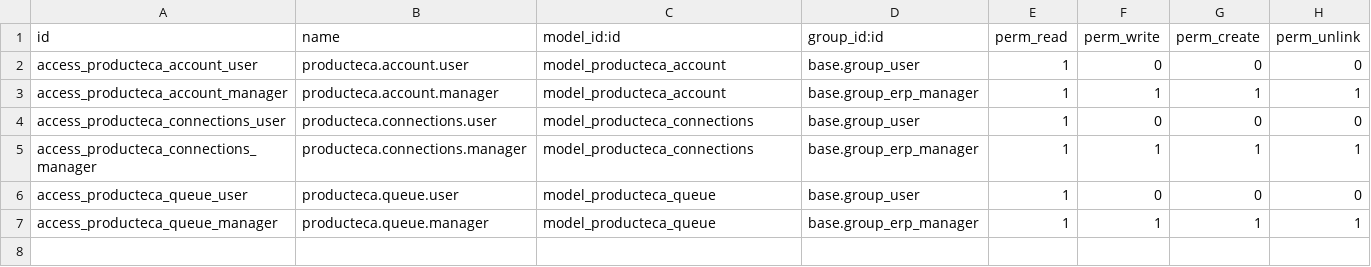
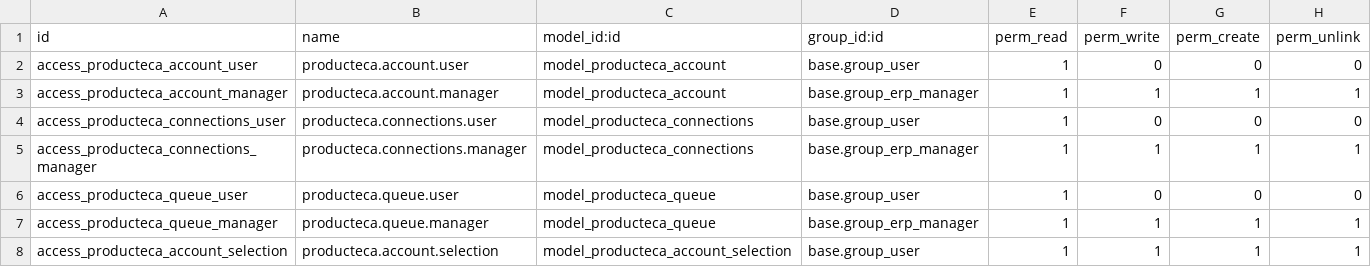
Before and after one commit to ChromaAgency/odoo_producteca_connector, a CSV file: security/ir.model.access.csv, drawn as a sheet; the diff names each change by its address in the sheet, - before the commit and + after, or states it on an @@ line.

Commit message:
🚧 still working on products

```diff
--- a/security/ir.model.access.csv
+++ b/security/ir.model.access.csv
+row 8: access_producteca_account_selection | producteca.account.selection | model_producteca_account_selection | base.group_user | 1 | 1 | 1 | 1
```
Also changed, not shown: 11 other files.
